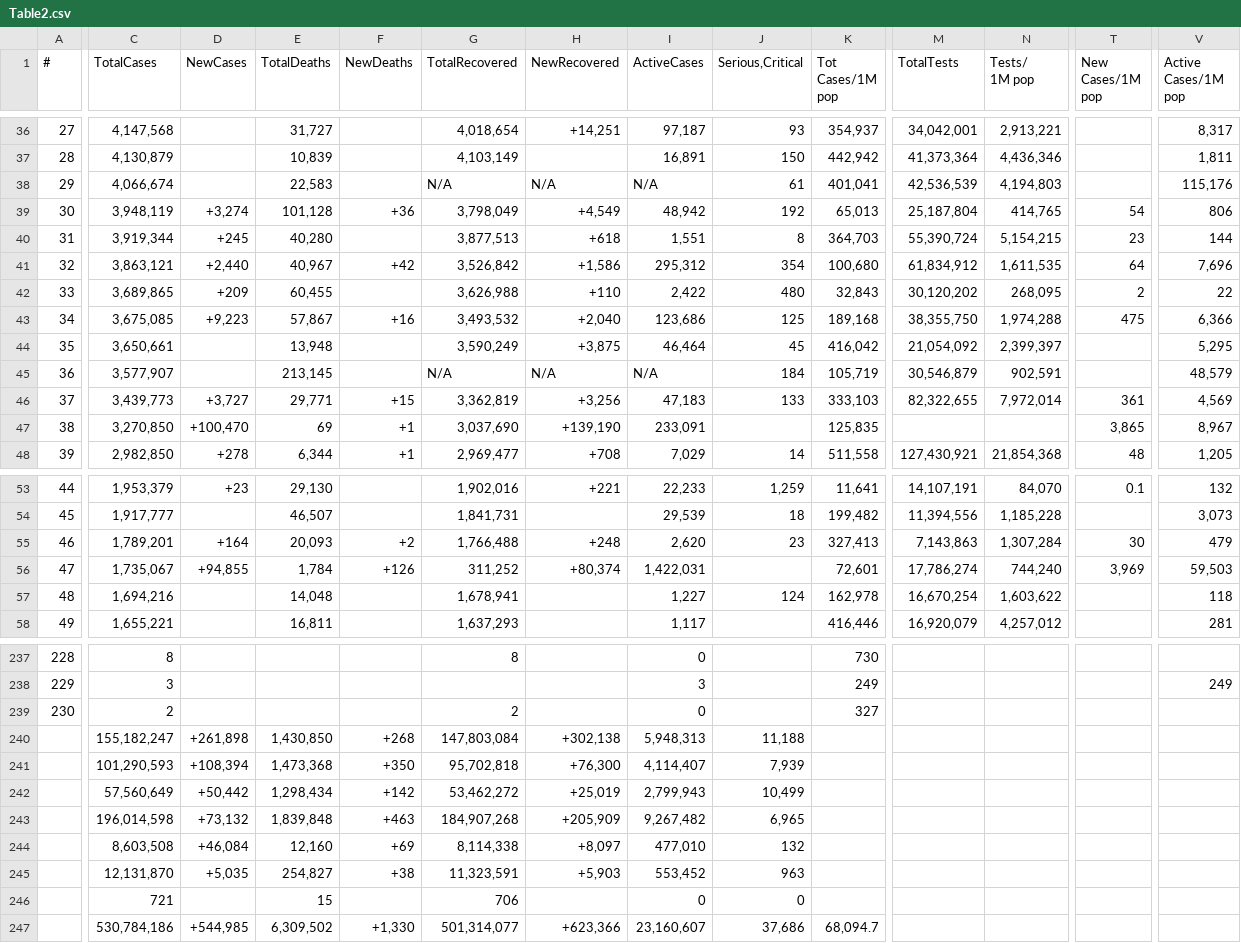
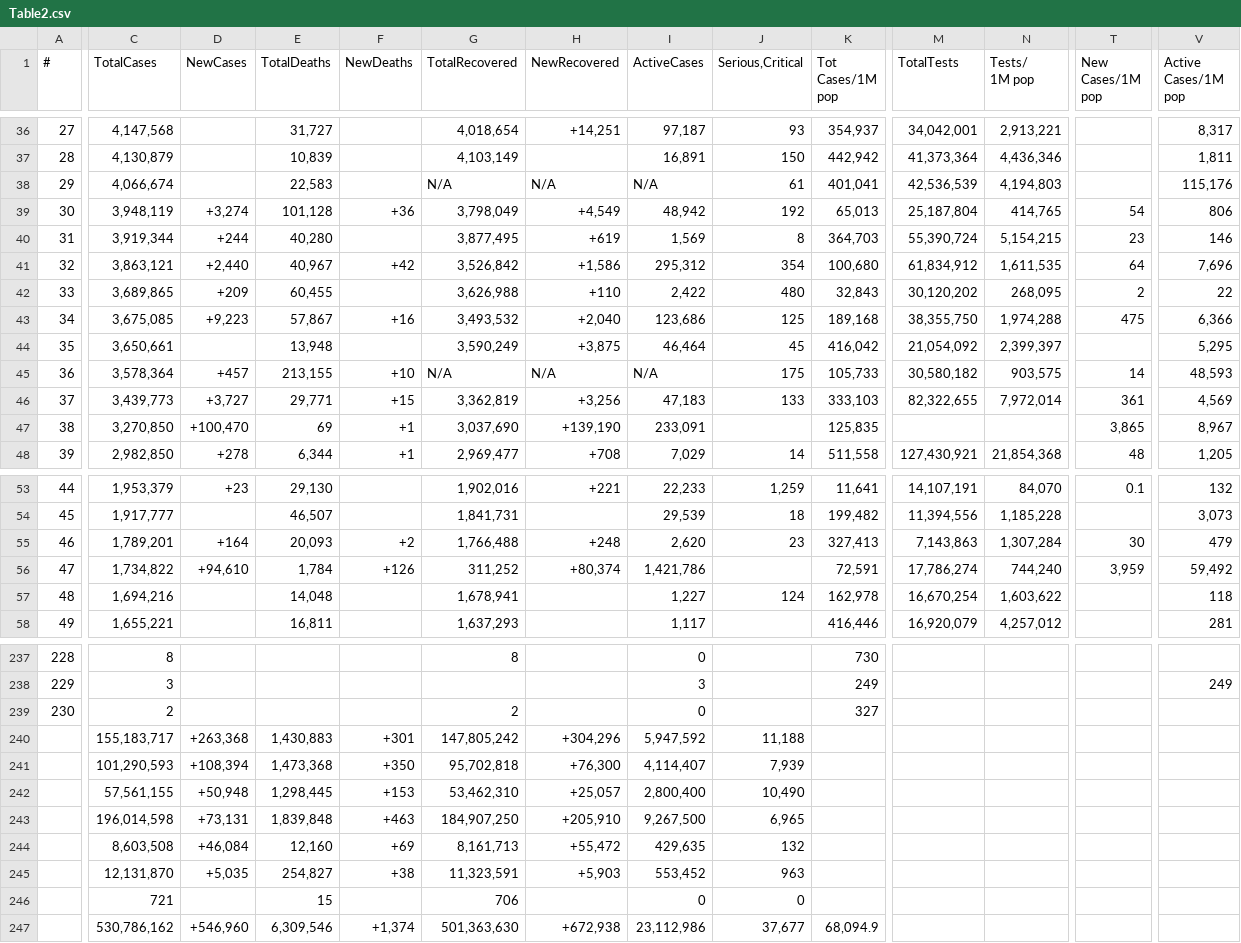
Before and after one commit to Covid-Data-API/Worldometer-Covid-Data-API, a CSV file: Table2.csv, drawn as a sheet; only a part is shown, gaps mark what is left out; removed rows and columns are numbered as before the commit, all else as after; rows hold the shown columns only; the diff covers the shown part only; the diff names each change by its address in the sheet, - before the commit and + after, or states it on an @@ line.

```diff
--- a/Table2.csv
+++ b/Table2.csv
-D40 (NewCases): +245
+D40 (NewCases): +244
-G40 (TotalRecovered): 3,877,513
+G40 (TotalRecovered): 3,877,495
-H40 (NewRecovered): +618
+H40 (NewRecovered): +619
-I40 (ActiveCases): 1,551
+I40 (ActiveCases): 1,569
-V40 (Active Cases/1M pop): 144
+V40 (Active Cases/1M pop): 146
-C45 (TotalCases): 3,577,907
+C45 (TotalCases): 3,578,364
-D45 (NewCases): (empty)
+D45 (NewCases): +457
-E45 (TotalDeaths): 213,145
+E45 (TotalDeaths): 213,155
-F45 (NewDeaths): (empty)
+F45 (NewDeaths): +10
-J45 (Serious,Critical): 184
+J45 (Serious,Critical): 175
-K45 (Tot Cases/1M pop): 105,719
+K45 (Tot Cases/1M pop): 105,733
-M45 (TotalTests): 30,546,879
+M45 (TotalTests): 30,580,182
-N45 (Tests/ 1M pop): 902,591
+N45 (Tests/ 1M pop): 903,575
-T45 (New Cases/1M pop): (empty)
+T45 (New Cases/1M pop): 14
-V45 (Active Cases/1M pop): 48,579
+V45 (Active Cases/1M pop): 48,593
-C56 (TotalCases): 1,735,067
+C56 (TotalCases): 1,734,822
-D56 (NewCases): +94,855
+D56 (NewCases): +94,610
-I56 (ActiveCases): 1,422,031
+I56 (ActiveCases): 1,421,786
-K56 (Tot Cases/1M pop): 72,601
+K56 (Tot Cases/1M pop): 72,591
-T56 (New Cases/1M pop): 3,969
+T56 (New Cases/1M pop): 3,959
-V56 (Active Cases/1M pop): 59,503
+V56 (Active Cases/1M pop): 59,492
-row 240:  | 155,182,247 | +261,898 | 1,430,850 | +268 | 147,803,084 | +302,138 | 5,948,313 | 11,188
+row 240:  | 155,183,717 | +263,368 | 1,430,883 | +301 | 147,805,242 | +304,296 | 5,947,592 | 11,188
-row 242:  | 57,560,649 | +50,442 | 1,298,434 | +142 | 53,462,272 | +25,019 | 2,799,943 | 10,499
+row 242:  | 57,561,155 | +50,948 | 1,298,445 | +153 | 53,462,310 | +25,057 | 2,800,400 | 10,490
-D243 (NewCases): +73,132
+D243 (NewCases): +73,131
-G243 (TotalRecovered): 184,907,268
+G243 (TotalRecovered): 184,907,250
-H243 (NewRecovered): +205,909
+H243 (NewRecovered): +205,910
-I243 (ActiveCases): 9,267,482
+I243 (ActiveCases): 9,267,500
-G244 (TotalRecovered): 8,114,338
+G244 (TotalRecovered): 8,161,713
-H244 (NewRecovered): +8,097
+H244 (NewRecovered): +55,472
-I244 (ActiveCases): 477,010
+I244 (ActiveCases): 429,635
-row 247:  | 530,784,186 | +544,985 | 6,309,502 | +1,330 | 501,314,077 | +623,366 | 23,160,607 | 37,686 | 68,094.7
+row 247:  | 530,786,162 | +546,960 | 6,309,546 | +1,374 | 501,363,630 | +672,938 | 23,112,986 | 37,677 | 68,094.9
```
Also changed, not shown: 3 added rows, 3 removed rows and 35 edited cells elsewhere in this file, Table1.csv, Table3.csv.
